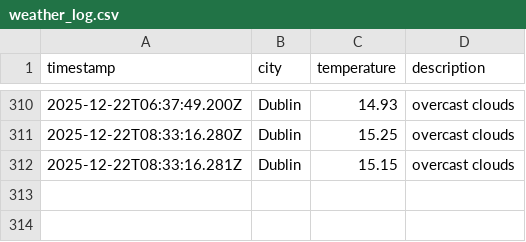
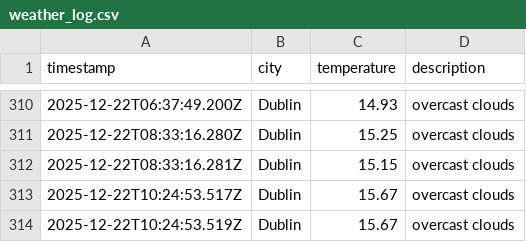
Before and after one commit to RSCHAN17/weather-ops, a CSV file: data/weather_log.csv, drawn as a sheet; only a part is shown, gaps mark what is left out; the diff names each change by its address in the sheet, - before the commit and + after, or states it on an @@ line.

```diff
--- a/data/weather_log.csv
+++ b/data/weather_log.csv
+row 313: 2025-12-22T10:24:53.517Z | Dublin | 15.67 | overcast clouds
+row 314: 2025-12-22T10:24:53.519Z | Dublin | 15.67 | overcast clouds
```
Also changed, not shown: 1 other file.
